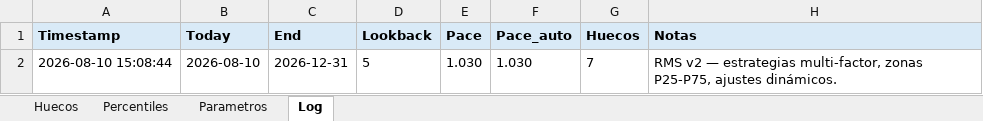
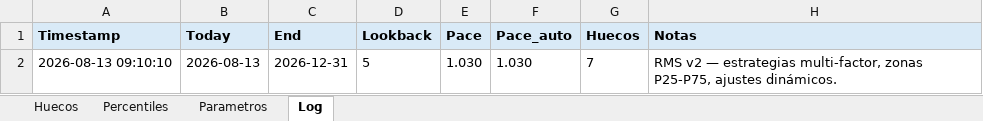
Before and after one commit to pochettino73/csj-airbnb, an Excel workbook: output/pricing_output.xlsx, sheet Log, drawn as a sheet; values as stored, in another font and other column widths than the file's, no borders; the diff names each change by its address in the sheet, - before the commit and + after, or states it on an @@ line.

```diff
--- a/output/pricing_output.xlsx (sheet Log)
+++ b/output/pricing_output.xlsx (sheet Log)
-A2 (Timestamp): 2026-08-10 15:08:44
+A2 (Timestamp): 2026-08-13 09:10:10
-B2 (Today): 2026-08-10
+B2 (Today): 2026-08-13
```
Also changed, not shown: sheet Huecos, sheet Parametros, 4 other files.
